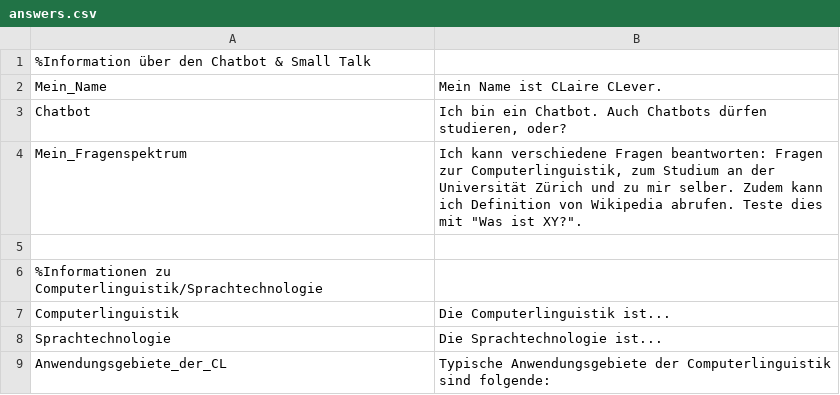
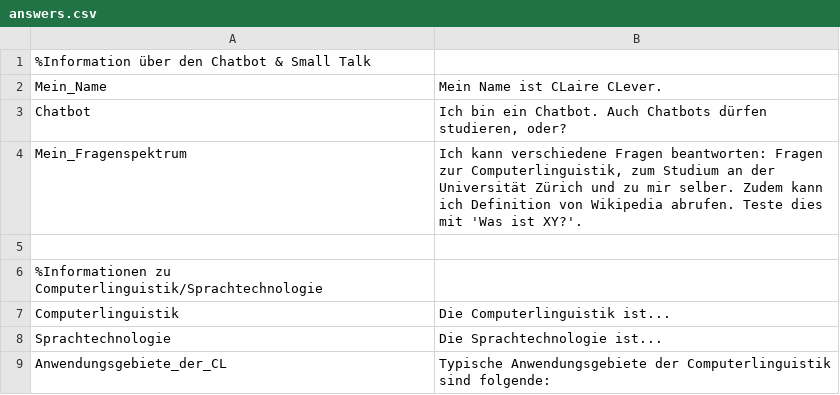
Before and after one commit to dominikmartinez/ClaireCleverUZH, a CSV file: answers.csv, drawn as a sheet; only a part is shown.

Commit message:
Update answers.csv

```diff
--- a/answers.csv
+++ b/answers.csv
@@ -3,3 +3,3 @@ Mein_Name;Mein Name ist CLaire CLever.
 Chatbot;Ich bin ein Chatbot. Auch Chatbots dürfen studieren, oder?
-Mein_Fragenspektrum;Ich kann verschiedene Fragen beantworten: Fragen zur Computerlinguistik, zum Studium an der Universität Zürich und zu mir selber. Zudem kann ich Definition von Wikipedia abrufen. Teste dies mit "Was ist XY?".
+Mein_Fragenspektrum;Ich kann verschiedene Fragen beantworten: Fragen zur Computerlinguistik, zum Studium an der Universität Zürich und zu mir selber. Zudem kann ich Definition von Wikipedia abrufen. Teste dies mit 'Was ist XY?'.
 
```
